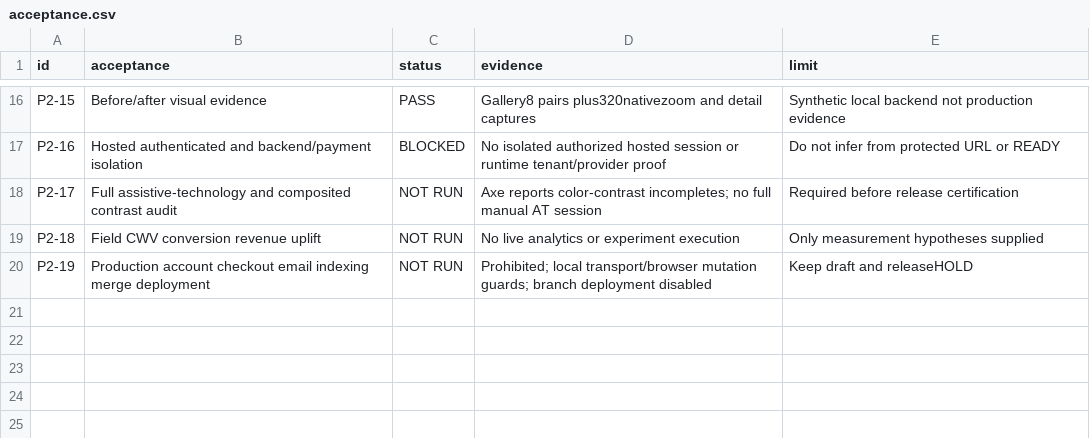
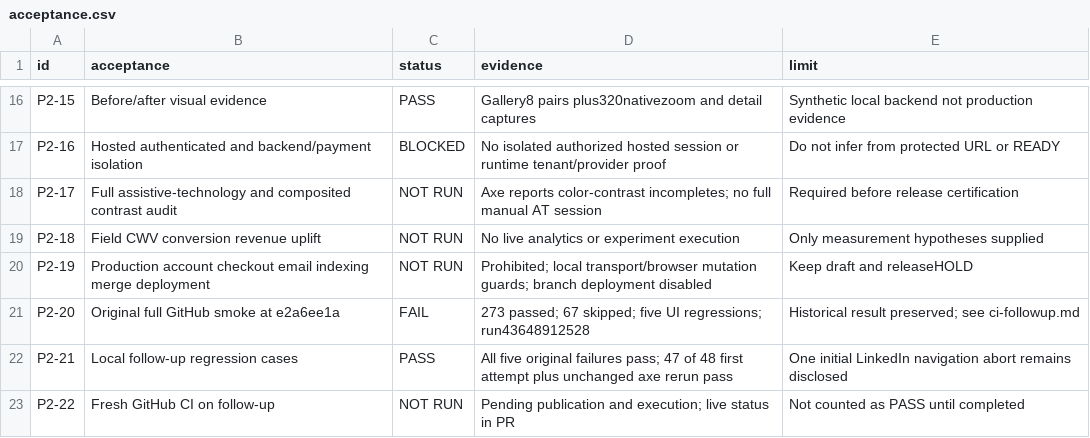
Before and after one commit to rushal0803/socialrush-panel, a CSV file: docs/socialrush-3/phase2/acceptance.csv, drawn as a sheet; only a part is shown, gaps mark what is left out.

Commit message:
fix(ui): restore catalog handoffs and code-only navigation warming
Correct five full-CI regressions without changing prices, auth or payment behavior. Preserve failed-run evidence and disclose isolated accessibility loading retry.

```diff
--- a/docs/socialrush-3/phase2/acceptance.csv
+++ b/docs/socialrush-3/phase2/acceptance.csv
@@ -20 +20,4 @@ P2-18,Field CWV conversion revenue uplift,NOT RUN,No live analytics or experimen
 P2-19,Production account checkout email indexing merge deployment,NOT RUN,Prohibited; local transport/browser mutation guards; branch deployment disabled,Keep draft and releaseHOLD
+P2-20,Original full GitHub smoke at e2a6ee1a,FAIL,273 passed; 67 skipped; five UI regressions; run43648912528,Historical result preserved; see ci-followup.md
+P2-21,Local follow-up regression cases,PASS,All five original failures pass; 47 of 48 first attempt plus unchanged axe rerun pass,One initial LinkedIn navigation abort remains disclosed
+P2-22,Fresh GitHub CI on follow-up,NOT RUN,Pending publication and execution; live status in PR,Not counted as PASS until completed
```
Also changed, not shown: 14 other files.
